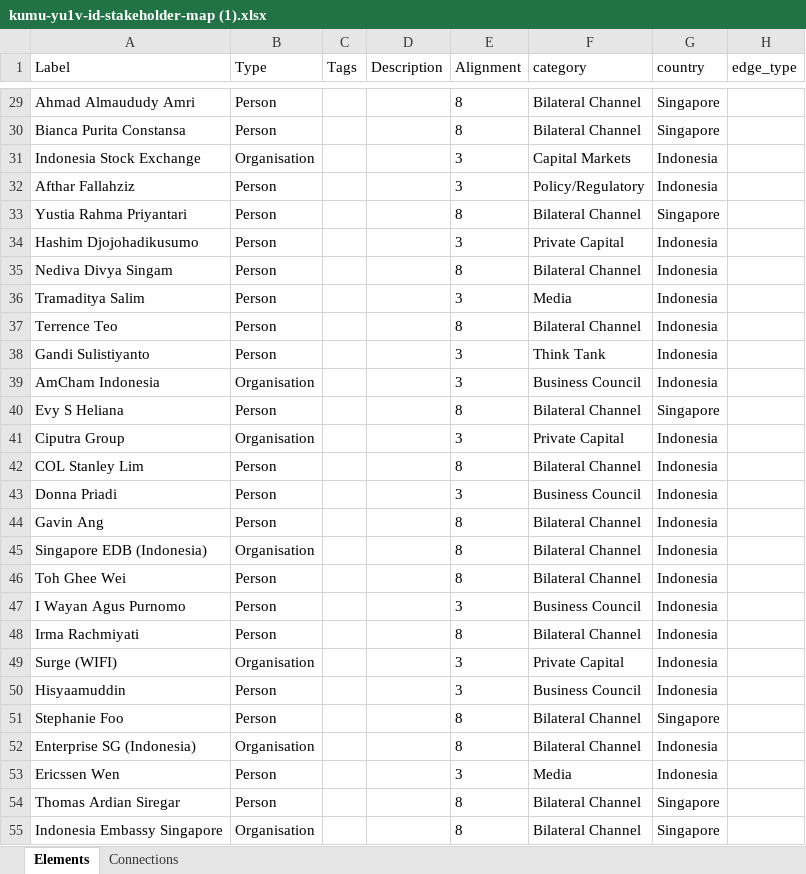
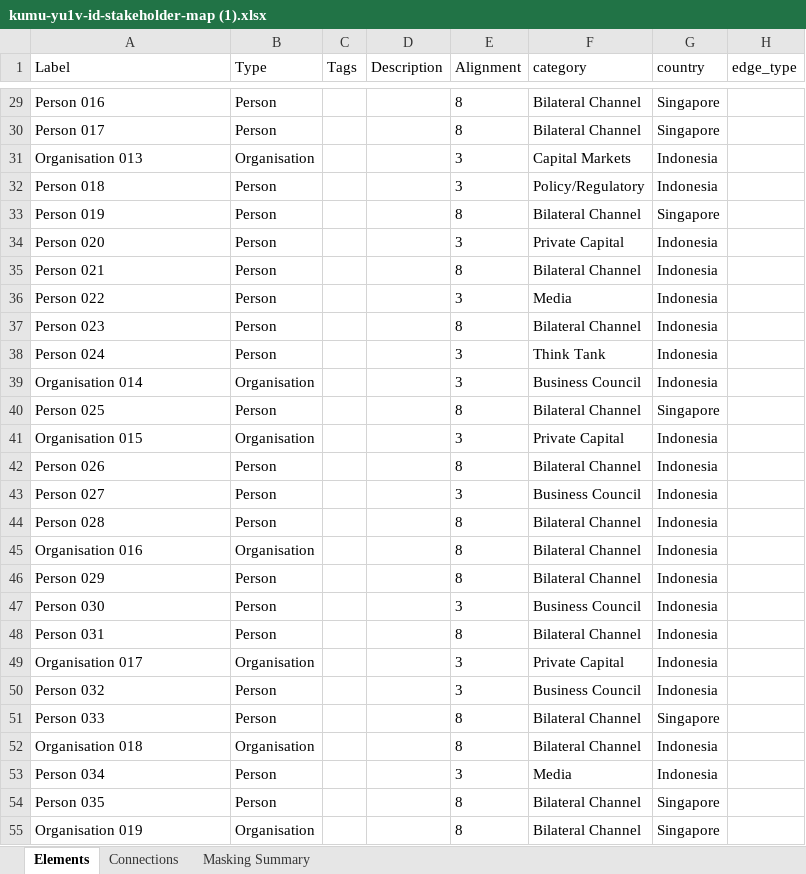
Before and after one commit to limgabriel/singtel_rolodex, an Excel workbook: kumu-yu1v-id-stakeholder-map (1).xlsx, sheet Elements, drawn as a sheet; only a part is shown, gaps mark what is left out; values as stored, in another font and other column widths than the file's, no borders; the diff covers the shown part only; the diff names each change by its address in the sheet, - before the commit and + after, or states it on an @@ line.

```diff
--- a/kumu-yu1v-id-stakeholder-map (1).xlsx (sheet Elements)
+++ b/kumu-yu1v-id-stakeholder-map (1).xlsx (sheet Elements)
+sheet tab: Masking Summary
-A29 (Label): Ahmad Almaududy Amri
+A29 (Label): Person 016
-A30 (Label): Bianca Purita Constansa
+A30 (Label): Person 017
-A31 (Label): Indonesia Stock Exchange
+A31 (Label): Organisation 013
-A32 (Label): Afthar Fallahziz
+A32 (Label): Person 018
-A33 (Label): Yustia Rahma Priyantari
+A33 (Label): Person 019
-A34 (Label): Hashim Djojohadikusumo
+A34 (Label): Person 020
-A35 (Label): Nediva Divya Singam
+A35 (Label): Person 021
-A36 (Label): Tramaditya Salim
+A36 (Label): Person 022
-A37 (Label): Terrence Teo
+A37 (Label): Person 023
-A38 (Label): Gandi Sulistiyanto
+A38 (Label): Person 024
-A39 (Label): AmCham Indonesia
+A39 (Label): Organisation 014
-A40 (Label): Evy S Heliana
+A40 (Label): Person 025
-A41 (Label): Ciputra Group
+A41 (Label): Organisation 015
-A42 (Label): COL Stanley Lim
+A42 (Label): Person 026
-A43 (Label): Donna Priadi
+A43 (Label): Person 027
-A44 (Label): Gavin Ang
+A44 (Label): Person 028
-A45 (Label): Singapore EDB (Indonesia)
+A45 (Label): Organisation 016
-A46 (Label): Toh Ghee Wei
+A46 (Label): Person 029
-A47 (Label): I Wayan Agus Purnomo
+A47 (Label): Person 030
-A48 (Label): Irma Rachmiyati
+A48 (Label): Person 031
-A49 (Label): Surge (WIFI)
+A49 (Label): Organisation 017
-A50 (Label): Hisyaamuddin
+A50 (Label): Person 032
-A51 (Label): Stephanie Foo
+A51 (Label): Person 033
-A52 (Label): Enterprise SG (Indonesia)
+A52 (Label): Organisation 018
-A53 (Label): Ericssen Wen
+A53 (Label): Person 034
-A54 (Label): Thomas Ardian Siregar
+A54 (Label): Person 035
-A55 (Label): Indonesia Embassy Singapore
+A55 (Label): Organisation 019
```
Also changed, not shown: 77 edited cells elsewhere in this sheet, sheet Connections.
